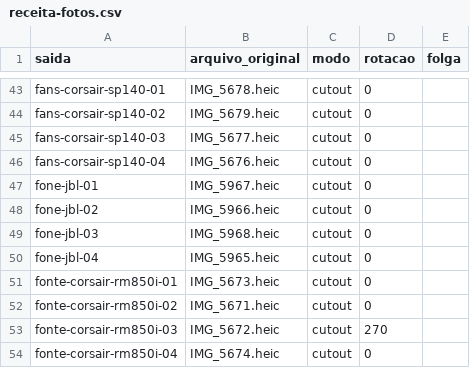
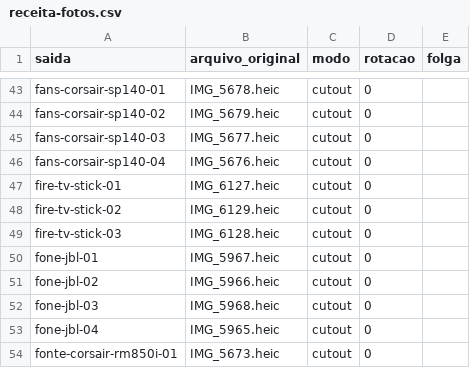
Before and after one commit to vieiradiego/bazar-do-diego, a CSV file: receita-fotos.csv, drawn as a sheet; only a part is shown, gaps mark what is left out; the shorter side is filled out with more unchanged rows; the diff names each change by its address in the sheet, - before the commit and + after, or states it on an @@ line.

```diff
--- a/receita-fotos.csv
+++ b/receita-fotos.csv
+row 47: fire-tv-stick-01 | IMG_6127.heic | cutout | 0
+row 48: fire-tv-stick-02 | IMG_6129.heic | cutout | 0
+row 49: fire-tv-stick-03 | IMG_6128.heic | cutout | 0
```
Also changed, not shown: albuns.csv, catalogo.csv, 18 other files.
